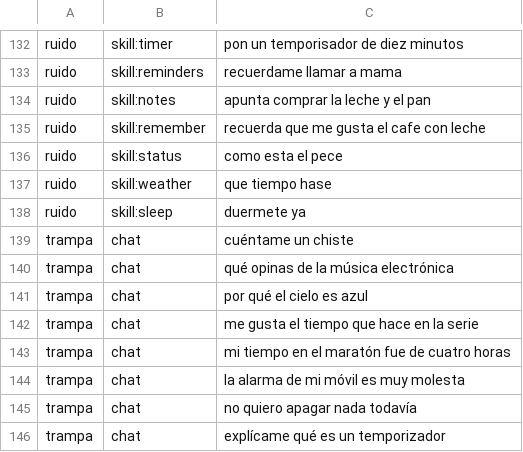
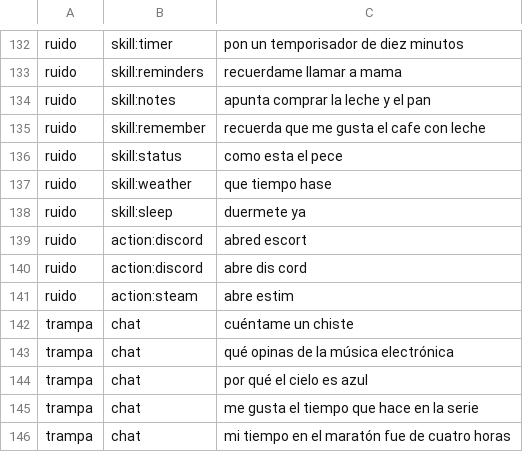
Before and after one commit to pangel1005/vega, a TSV file: tools/intent_bench/cases.tsv, drawn as a sheet; only a part is shown, gaps mark what is left out; the shorter side is filled out with more unchanged rows; the diff names each change by its address in the sheet, - before the commit and + after, or states it on an @@ line.

```diff
--- a/tools/intent_bench/cases.tsv
+++ b/tools/intent_bench/cases.tsv
+row 139: ruido | action:discord | abred escort
+row 140: ruido | action:discord | abre dis cord
+row 141: ruido | action:steam | abre estim
```
Also changed, not shown: 5 other files.
